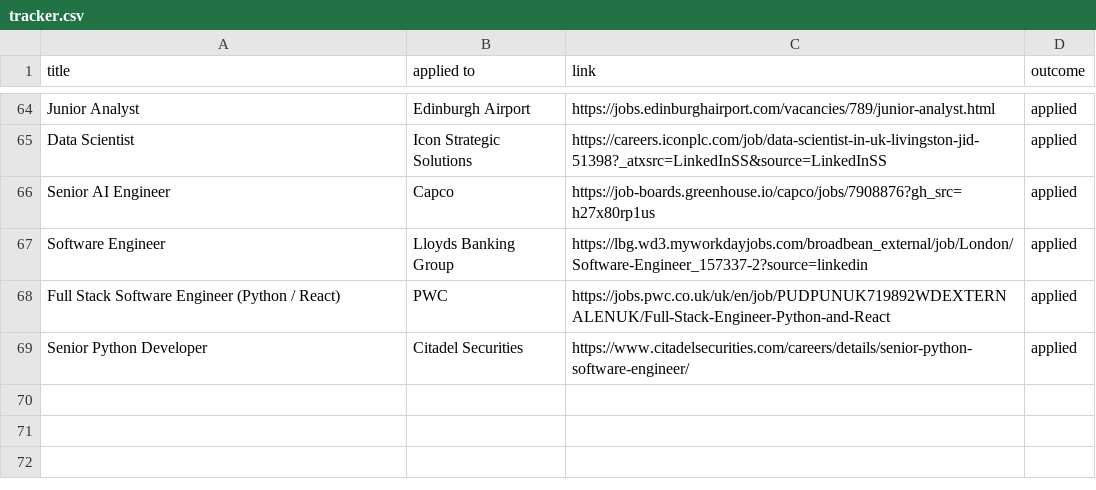
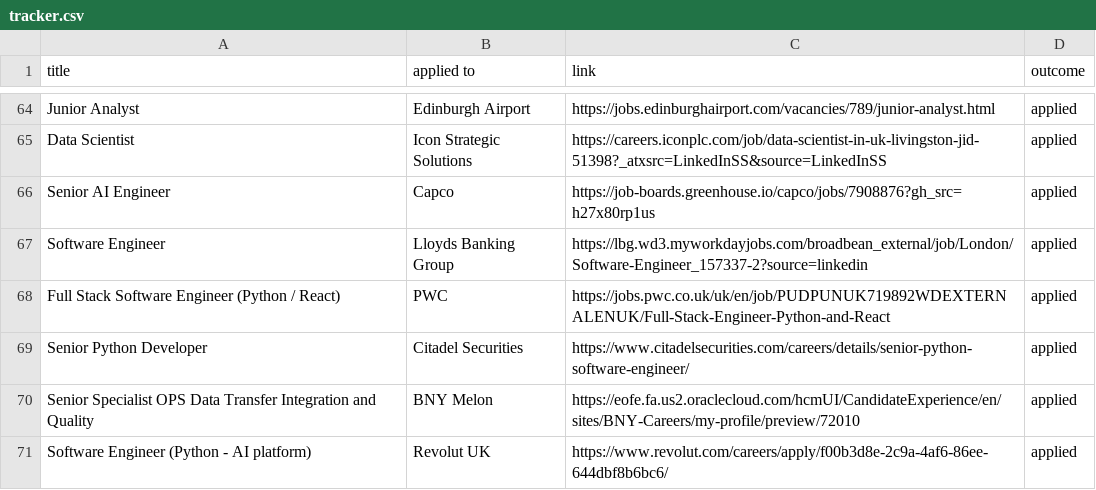
Before and after one commit to ivan020/resume, a CSV file: tracker.csv, drawn as a sheet; only a part is shown, gaps mark what is left out.

Commit message:
added application to revolut

```diff
--- a/tracker.csv
+++ b/tracker.csv
@@ -69 +69,3 @@ Full Stack Software Engineer (Python / React), PWC, https://jobs.pwc.co.uk/uk/en
 Senior Python Developer, Citadel Securities, https://www.citadelsecurities.com/careers/details/senior-python-software-engineer/, applied
+Senior Specialist OPS Data Transfer Integration and Quality, BNY Melon, https://eofe.fa.us2.oraclecloud.com/hcmUI/CandidateExperience/en/sites/BNY-Careers/my-profile/preview/72010, applied
+Software Engineer (Python - AI platform), Revolut UK, https://www.revolut.com/careers/apply/f00b3d8e-2c9a-4af6-86ee-644dbf8b6bc6/, applied
```
